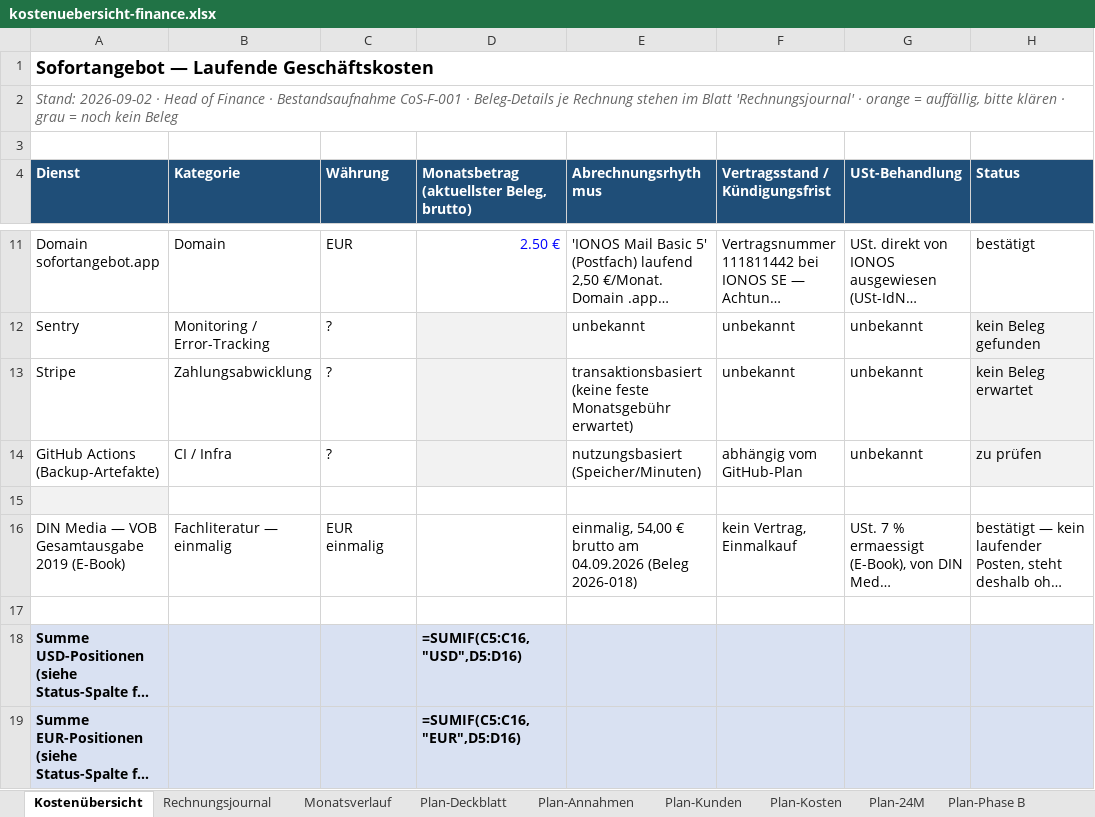
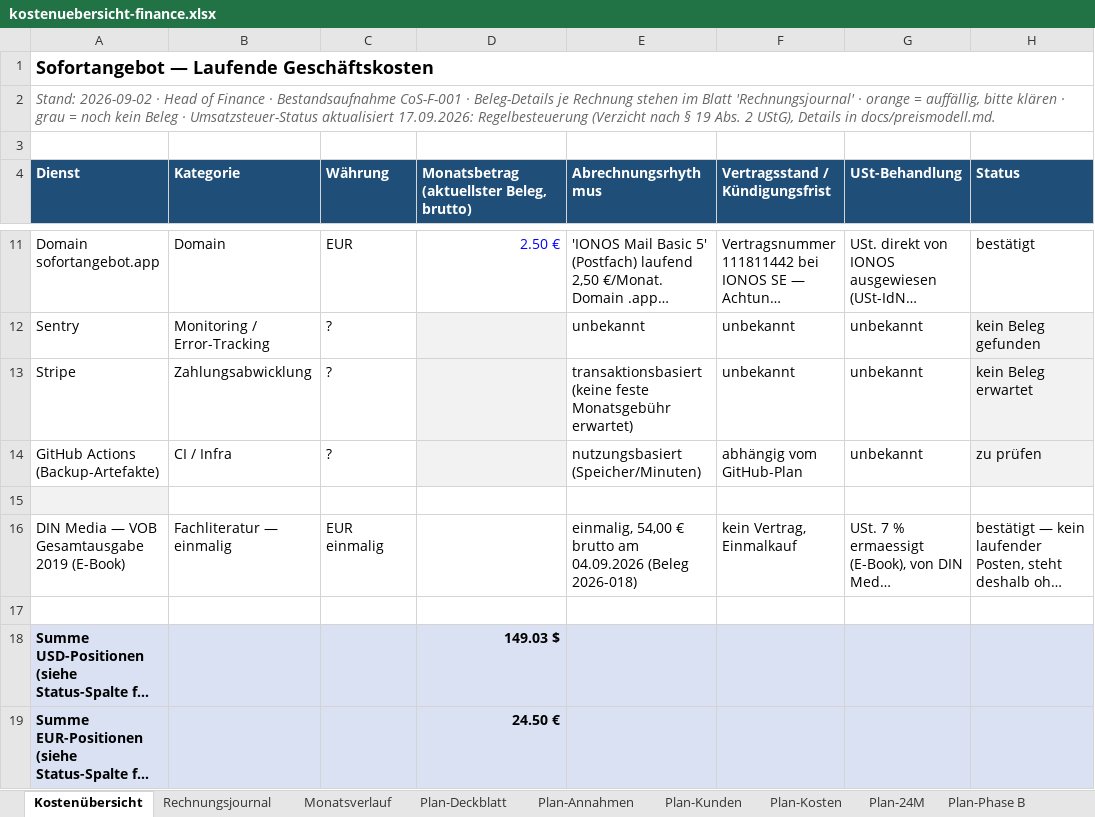
Before and after one commit to einfachanfrage/sofortangebot, an Excel workbook: docs/kostenuebersicht-finance.xlsx, sheet Kostenübersicht, drawn as a sheet; only a part is shown, gaps mark what is left out; long unchanged cells end in …; values as stored, in another font and other column widths than the file's, no borders; formulas without a stored value are shown as written; the diff covers the shown part only; the diff names each change by its address in the sheet, - before the commit and + after, or states it on an @@ line.

```diff
--- a/docs/kostenuebersicht-finance.xlsx (sheet Kostenübersicht)
+++ b/docs/kostenuebersicht-finance.xlsx (sheet Kostenübersicht)
-A2 (Dienst): …kein Beleg
+A2 (Dienst): …kein Beleg · Umsatzsteuer-Status aktualisiert 17.09.2026: Regelbesteuerung (Verzicht nach § 19 Abs. 2 UStG), Details in docs/preismodell.md.
-D18: =SUMIF(C5:C16,"USD",D5:D16)
+D18: 149.03 $
-D19: =SUMIF(C5:C16,"EUR",D5:D16)
+D19: 24.50 €
```
Also changed, not shown: 2 edited cells elsewhere in this sheet, sheet Plan-24M, sheet Plan-Kunden, sheet Plan-Phase B, sheet Plan-Kosten, sheet Plan-Deckblatt, sheet Monatsverlauf, 3 more sheets, 2 other files.
